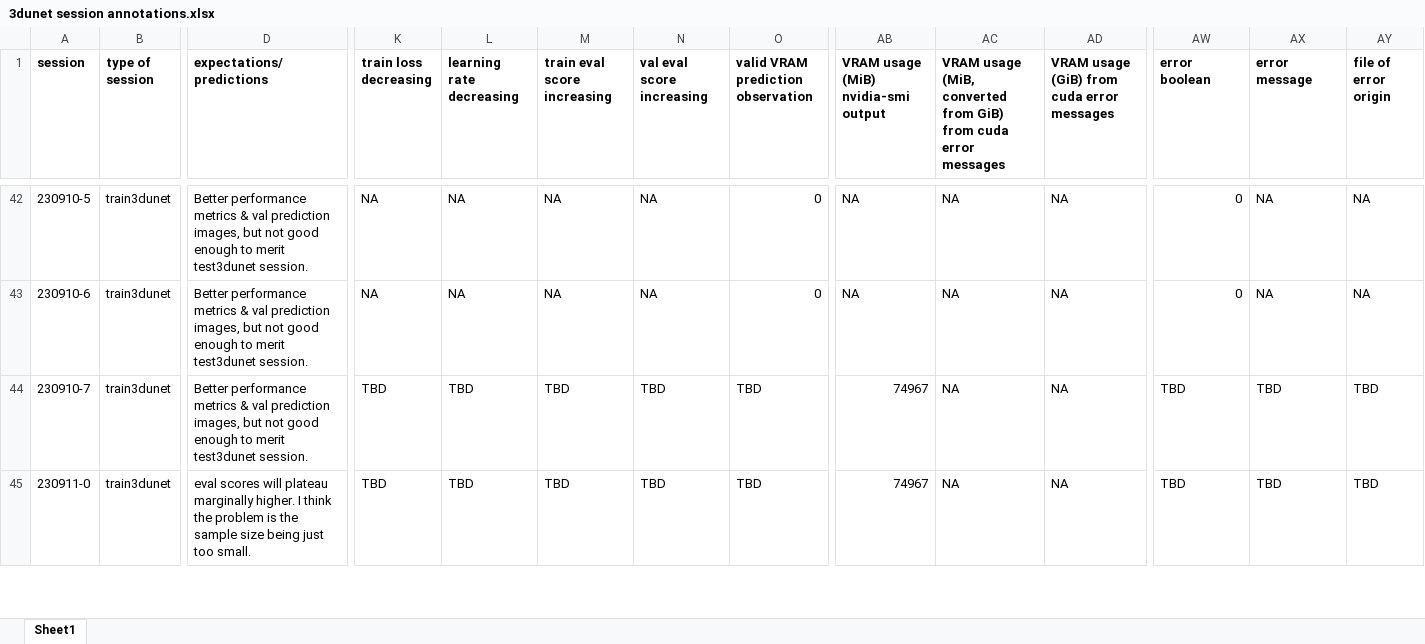
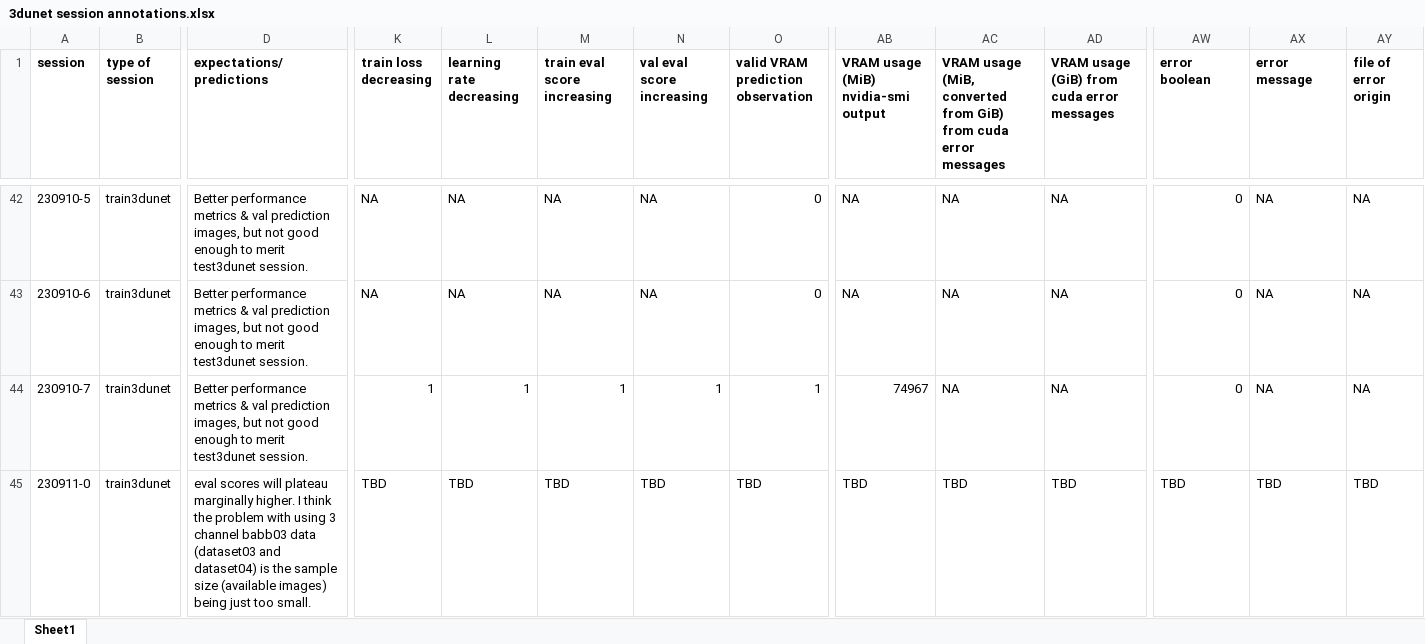
Before and after one commit to radRoy/cloud, an Excel workbook: 3dunet session annotations.xlsx, sheet Sheet1, drawn as a sheet; only a part is shown, gaps mark what is left out; values as stored, in another font and other column widths than the file's, no borders; the diff covers the shown part only; the diff names each change by its address in the sheet, - before the commit and + after, or states it on an @@ line.

```diff
--- a/3dunet session annotations.xlsx (sheet Sheet1)
+++ b/3dunet session annotations.xlsx (sheet Sheet1)
-K44 (train loss decreasing): TBD
+K44 (train loss decreasing): 1
-L44 (learning rate decreasing): TBD
+L44 (learning rate decreasing): 1
-M44 (train eval score increasing): TBD
+M44 (train eval score increasing): 1
-N44 (val eval score increasing): TBD
+N44 (val eval score increasing): 1
-O44: TBD
+O44: 1
-AW44 (error boolean): TBD
+AW44 (error boolean): 0
-AX44 (error message): TBD
+AX44 (error message): NA
-AY44 (file of error origin): TBD
+AY44 (file of error origin): NA
-D45 (expectations/predictions): …the problem is the sample size being just…
+D45 (expectations/predictions): …the problem with using 3 channel babb03 data (dataset03 and dataset04) is the sample size (available images) being just…
-AB45: 74967
+AB45: TBD
-AC45: NA
+AC45: TBD
-AD45: NA
+AD45: TBD
```
Also changed, not shown: 4 edited cells elsewhere in this sheet.
